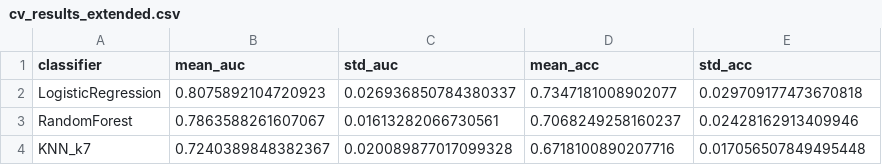
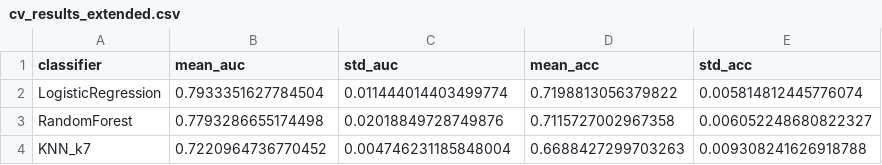
Before and after one commit to OpenDataScienceGroup/2026-PDS-Dinosaurus, a CSV file: results/predictions/cv_results_extended.csv, drawn as a sheet.

```diff
--- a/results/predictions/cv_results_extended.csv
+++ b/results/predictions/cv_results_extended.csv
@@ -1,4 +1,4 @@
 classifier,mean_auc,std_auc,mean_acc,std_acc
-LogisticRegression,0.8075892104720923,0.026936850784380337,0.7347181008902077,0.029709177473670818
-RandomForest,0.7863588261607067,0.01613282066730561,0.7068249258160237,0.02428162913409946
-KNN_k7,0.7240389848382367,0.020089877017099328,0.6718100890207716,0.017056507849495448
+LogisticRegression,0.7933351627784504,0.011444014403499774,0.7198813056379822,0.005814812445776074
+RandomForest,0.7793286655174498,0.02018849728749876,0.7115727002967358,0.006052248680822327
+KNN_k7,0.7220964736770452,0.004746231185848004,0.6688427299703263,0.009308241626918788
```
Also changed, not shown: results/predictions/cv_results_baseline.csv, results/predictions/predictions_baseline_RandomForest.csv, 9 other files.
